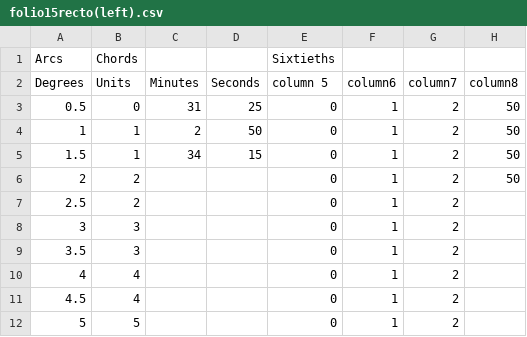
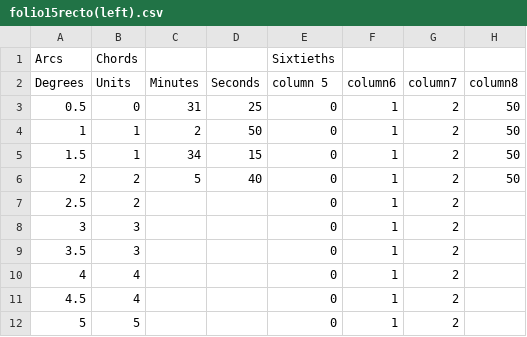
Before and after one commit to BlakeWerab/EditingAlmagestFolio15-left-, a CSV file: folio15recto(left).csv, drawn as a sheet; only a part is shown.

Commit message:
Update folio15recto(left).csv

```diff
--- a/folio15recto(left).csv
+++ b/folio15recto(left).csv
@@ -5,3 +5,3 @@ Degrees,Units,Minutes,Seconds,column 5,column6,column7,column8
 1.5,1,34,15,0,1,2,50
-2,2,,,0,1,2,50
+2,2,5,40,0,1,2,50
 2.5,2,,,0,1,2,
```
